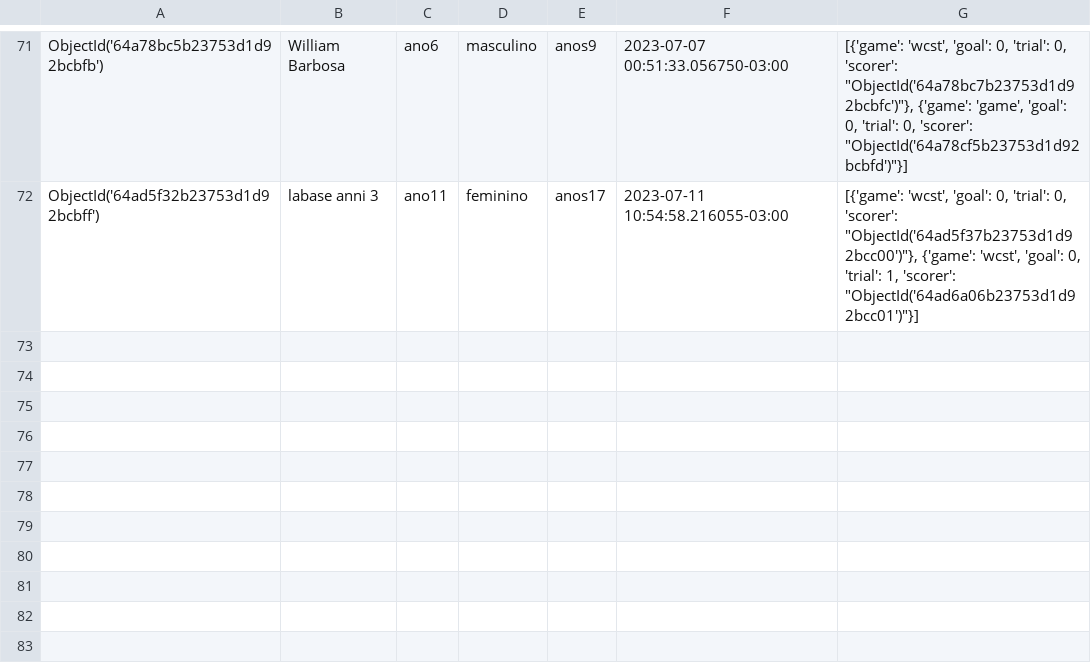
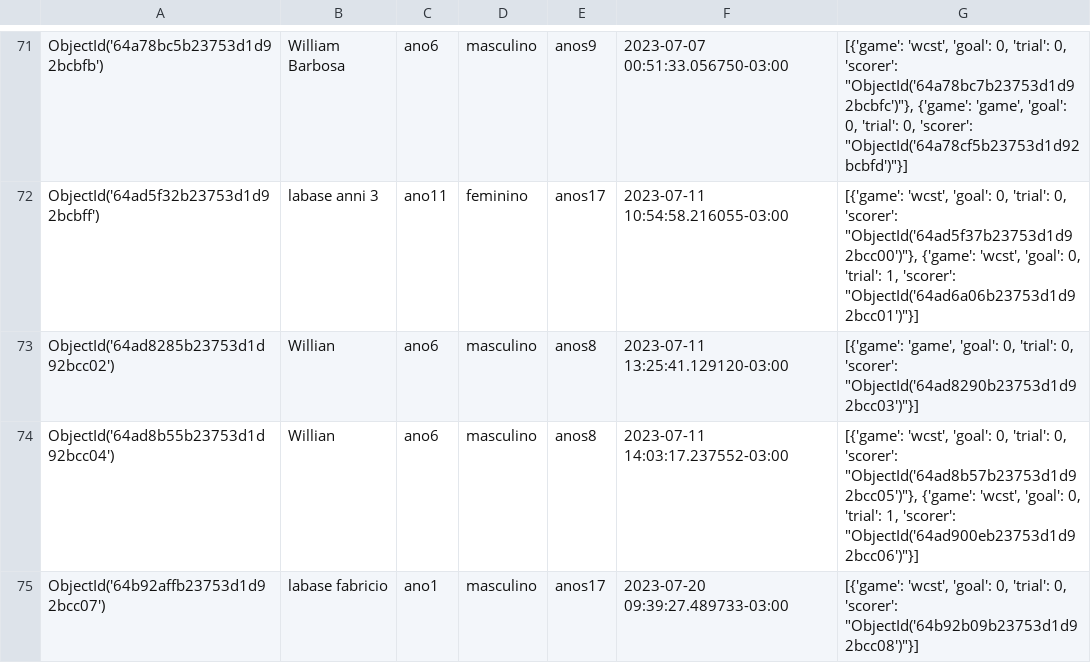
Before and after one commit to AnniProvietti/RIO20, a CSV file: fono_ceo-master/ipynb/dev/alite.csv, drawn as a sheet; only a part is shown, gaps mark what is left out; the diff names each change by its address in the sheet, - before the commit and + after, or states it on an @@ line.

```diff
--- a/fono_ceo-master/ipynb/dev/alite.csv
+++ b/fono_ceo-master/ipynb/dev/alite.csv
+row 73: ObjectId('64ad8285b23753d1d92bcc02') | Willian | ano6 | masculino | anos8 | 2023-07-11 13:25:41.129120-03:00 | [{'game': 'game', 'goal': 0, 'trial': 0, 'scorer': "ObjectId('64ad8290b23753d1d92bcc03')"}]
+row 74: ObjectId('64ad8b55b23753d1d92bcc04') | Willian | ano6 | masculino | anos8 | 2023-07-11 14:03:17.237552-03:00 | [{'game': 'wcst', 'goal': 0, 'trial': 0, 'scorer': "ObjectId('64ad8b57b23753d1d92bcc05')"}, {'game': 'wcst', 'goal': 0, 'trial': 1, 'scorer': "ObjectId('64ad900eb23753d1d92bcc06')"}]
+row 75: ObjectId('64b92affb23753d1d92bcc07') | labase fabricio | ano1 | masculino | anos17 | 2023-07-20 09:39:27.489733-03:00 | [{'game': 'wcst', 'goal': 0, 'trial': 0, 'scorer': "ObjectId('64b92b09b23753d1d92bcc08')"}]
```
Also changed, not shown: 5 other files.
